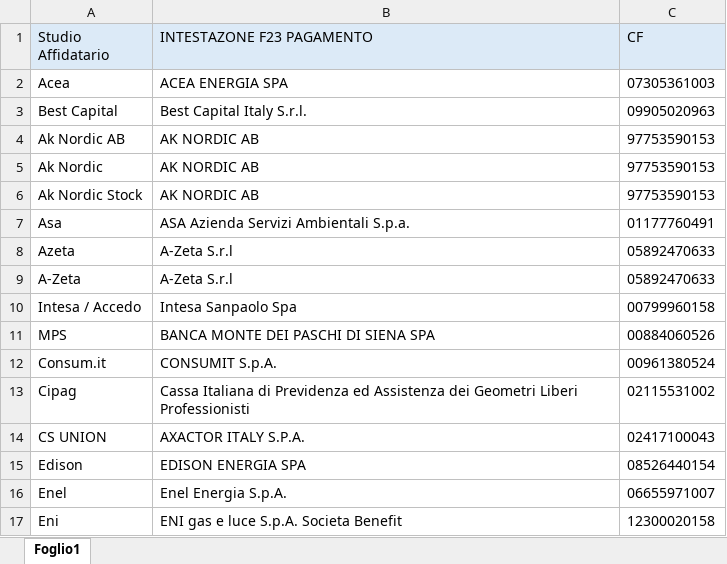
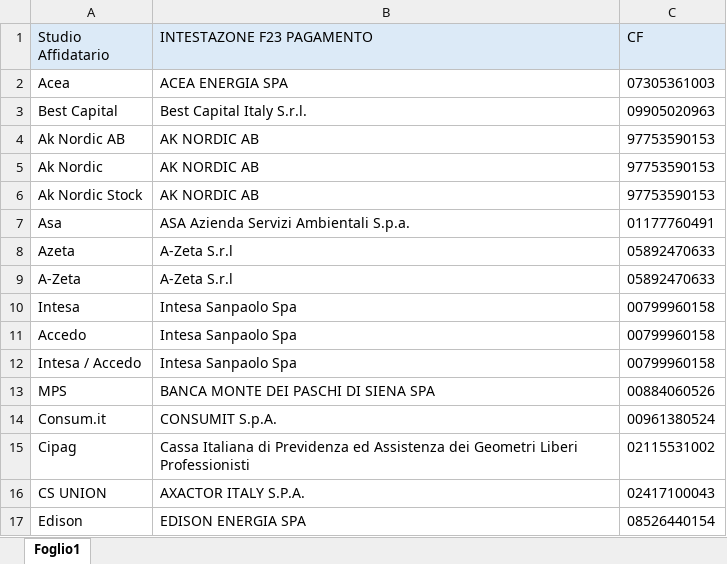
Before and after one commit to ClaudiaEsposit/Scraping_ade, an Excel workbook: Resources/cf_piva_f24.xlsx, sheet Foglio1, drawn as a sheet; only a part is shown; the shorter side is filled out with more unchanged rows; values as stored, in another font and other column widths than the file's, no borders; the diff names each change by its address in the sheet, - before the commit and + after, or states it on an @@ line.

```diff
--- a/Resources/cf_piva_f24.xlsx (sheet Foglio1)
+++ b/Resources/cf_piva_f24.xlsx (sheet Foglio1)
+row 10: Intesa | Intesa Sanpaolo Spa | 00799960158
+row 11: Accedo | Intesa Sanpaolo Spa | 00799960158
```
Also changed, not shown: Input/Cleaned/2024_06_03_input_v1.xlsx, 5 other files.
